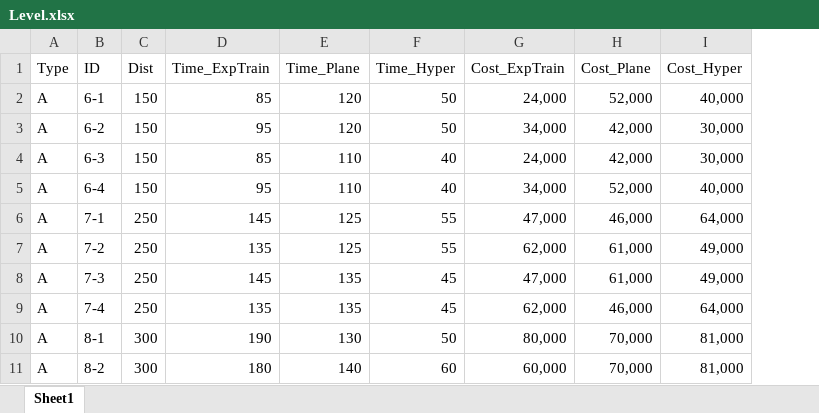
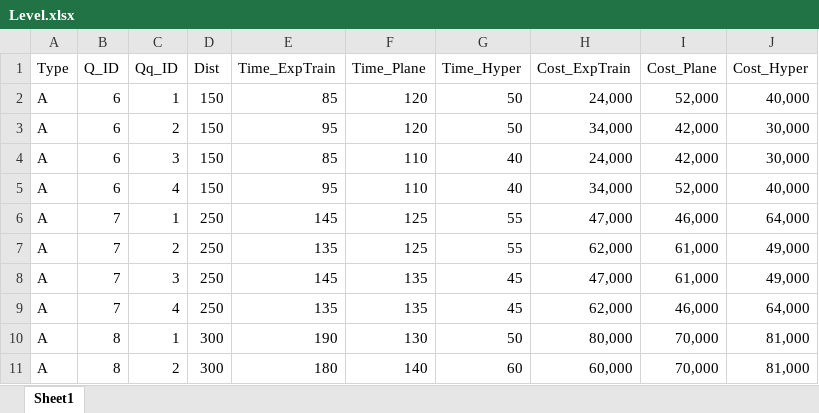
Before and after one commit to 4Urban/FinalCapstoneTheAnalysis, an Excel workbook: Level.xlsx, sheet Sheet1, drawn as a sheet; only a part is shown; values as stored, in another font and other column widths than the file's, no borders; removed rows and columns are numbered as before the commit, all else as after; the diff names each change by its address in the sheet, - before the commit and + after, or states it on an @@ line.

```diff
--- a/Level.xlsx (sheet Sheet1)
+++ b/Level.xlsx (sheet Sheet1)
-column B (ID), rows 2-11: 6-1 | 6-2 | 6-3 | 6-4 | 7-1 | 7-2 | 7-3 | 7-4 | 8-1 | 8-2
+column B (Q_ID), rows 2-11: 6 | 6 | 6 | 6 | 7 | 7 | 7 | 7 | 8 | 8
+column C (Qq_ID), rows 2-11: 1 | 2 | 3 | 4 | 1 | 2 | 3 | 4 | 1 | 2
```
Also changed, not shown: 11 other files.
